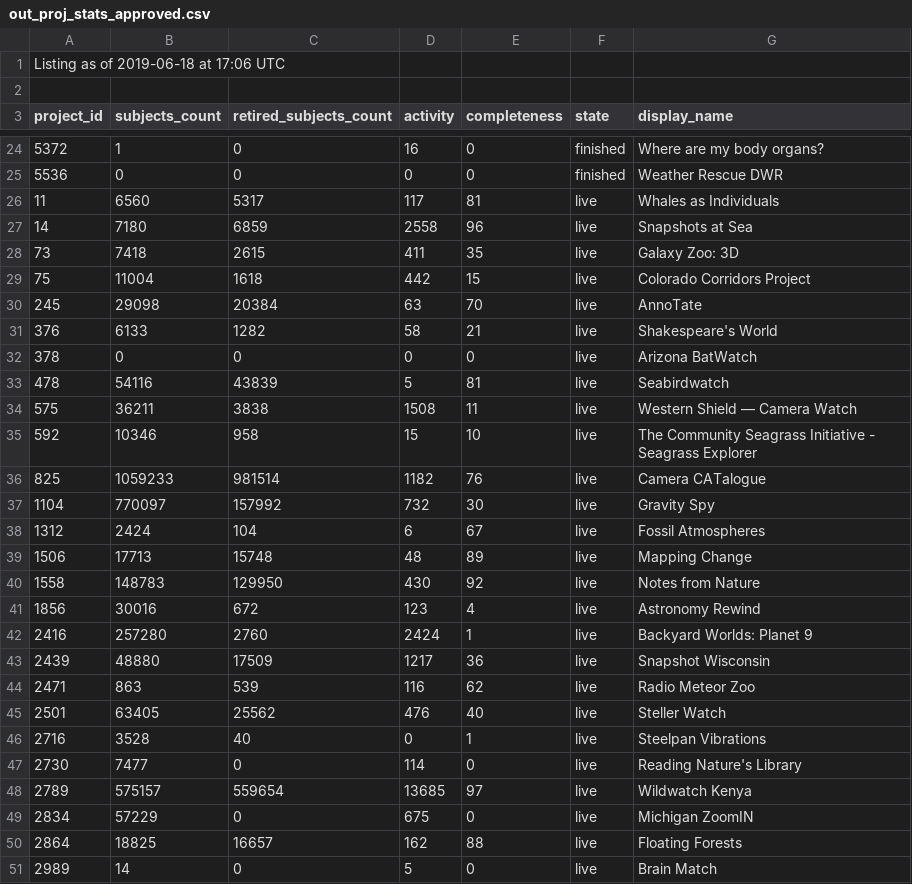
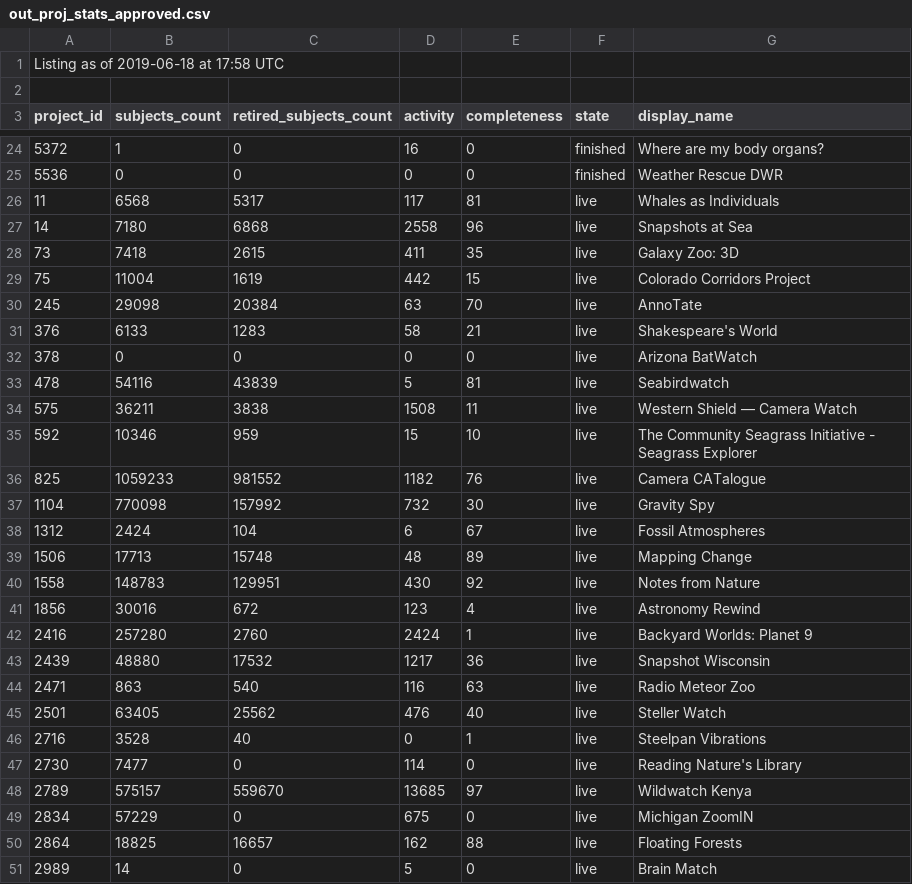
Before and after one commit to PmasonFF/Project_Health_Dashboard, a CSV file: out_proj_stats_approved.csv, drawn as a sheet; only a part is shown, gaps mark what is left out; the diff covers the shown part only.

```diff
--- a/out_proj_stats_approved.csv
+++ b/out_proj_stats_approved.csv
@@ -1,2 +1,2 @@
-Listing as of  2019-06-18  at  17:06  UTC
+Listing as of  2019-06-18  at  17:58  UTC
 
@@ -25,8 +25,8 @@ project_id,subjects_count,retired_subjects_count,activity,completeness,state,dis
 5536,0,0,0,0,finished,Weather Rescue DWR
-11,6560,5317,117,81,live,Whales as Individuals
-14,7180,6859,2558,96,live,Snapshots at Sea
+11,6568,5317,117,81,live,Whales as Individuals
+14,7180,6868,2558,96,live,Snapshots at Sea
 73,7418,2615,411,35,live,Galaxy Zoo: 3D
-75,11004,1618,442,15,live,Colorado Corridors Project
+75,11004,1619,442,15,live,Colorado Corridors Project
 245,29098,20384,63,70,live,AnnoTate
-376,6133,1282,58,21,live,Shakespeare's World
+376,6133,1283,58,21,live,Shakespeare's World
 378,0,0,0,0,live,Arizona BatWatch
@@ -34,12 +34,12 @@ project_id,subjects_count,retired_subjects_count,activity,completeness,state,dis
 575,36211,3838,1508,11,live,Western Shield — Camera Watch
-592,10346,958,15,10,live,The Community Seagrass Initiative - Seagrass Explorer
-825,1059233,981514,1182,76,live,Camera CATalogue
-1104,770097,157992,732,30,live,Gravity Spy
+592,10346,959,15,10,live,The Community Seagrass Initiative - Seagrass Explorer
+825,1059233,981552,1182,76,live,Camera CATalogue
+1104,770098,157992,732,30,live,Gravity Spy
 1312,2424,104,6,67,live,Fossil Atmospheres
 1506,17713,15748,48,89,live,Mapping Change
-1558,148783,129950,430,92,live,Notes from Nature
+1558,148783,129951,430,92,live,Notes from Nature
 1856,30016,672,123,4,live,Astronomy Rewind
 2416,257280,2760,2424,1,live,Backyard Worlds: Planet 9
-2439,48880,17509,1217,36,live,Snapshot Wisconsin
-2471,863,539,116,62,live,Radio Meteor Zoo
+2439,48880,17532,1217,36,live,Snapshot Wisconsin
+2471,863,540,116,63,live,Radio Meteor Zoo
 2501,63405,25562,476,40,live,Steller Watch
@@ -47,3 +47,3 @@ project_id,subjects_count,retired_subjects_count,activity,completeness,state,dis
 2730,7477,0,114,0,live,Reading Nature's Library
-2789,575157,559654,13685,97,live,Wildwatch Kenya
+2789,575157,559670,13685,97,live,Wildwatch Kenya
 2834,57229,0,675,0,live,Michigan ZoomIN
```
Also changed, not shown: 1 added row, 1 removed row and 27 edited cells elsewhere in this file, 1 other file.
